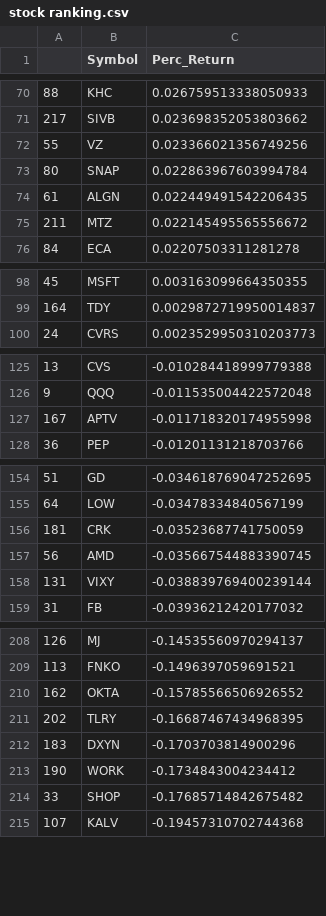
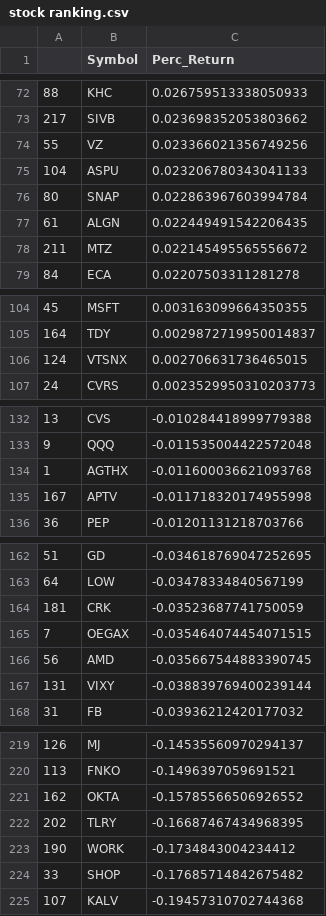
Before and after one commit to bkreis84/Portfolio-Challenge, a CSV file: stock ranking.csv, drawn as a sheet; only a part is shown, gaps mark what is left out; the diff covers the shown part only.

```diff
--- a/stock ranking.csv
+++ b/stock ranking.csv
@@ -72,2 +74,3 @@
 55,VZ,0.023366021356749256
+104,ASPU,0.023206780343041133
 80,SNAP,0.022863967603994784
@@ -99,2 +105,3 @@
 164,TDY,0.0029872719950014837
+124,VTSNX,0.002706631736465015
 24,CVRS,0.0023529950310203773
@@ -126,2 +133,3 @@
 9,QQQ,-0.011535004422572048
+1,AGTHX,-0.011600036621093768
 167,APTV,-0.011718320174955998
@@ -156,2 +164,3 @@
 181,CRK,-0.03523687741750059
+7,OEGAX,-0.035464074454071515
 56,AMD,-0.035667544883390745
@@ -211,3 +222,2 @@
 202,TLRY,-0.16687467434968395
-183,DXYN,-0.1703703814900296
 190,WORK,-0.1734843004234412
```
Also changed, not shown: 8 added rows, 11 removed rows and 2 edited cells elsewhere in this file, detail.csv, individual rankings.csv, 1 other file.
